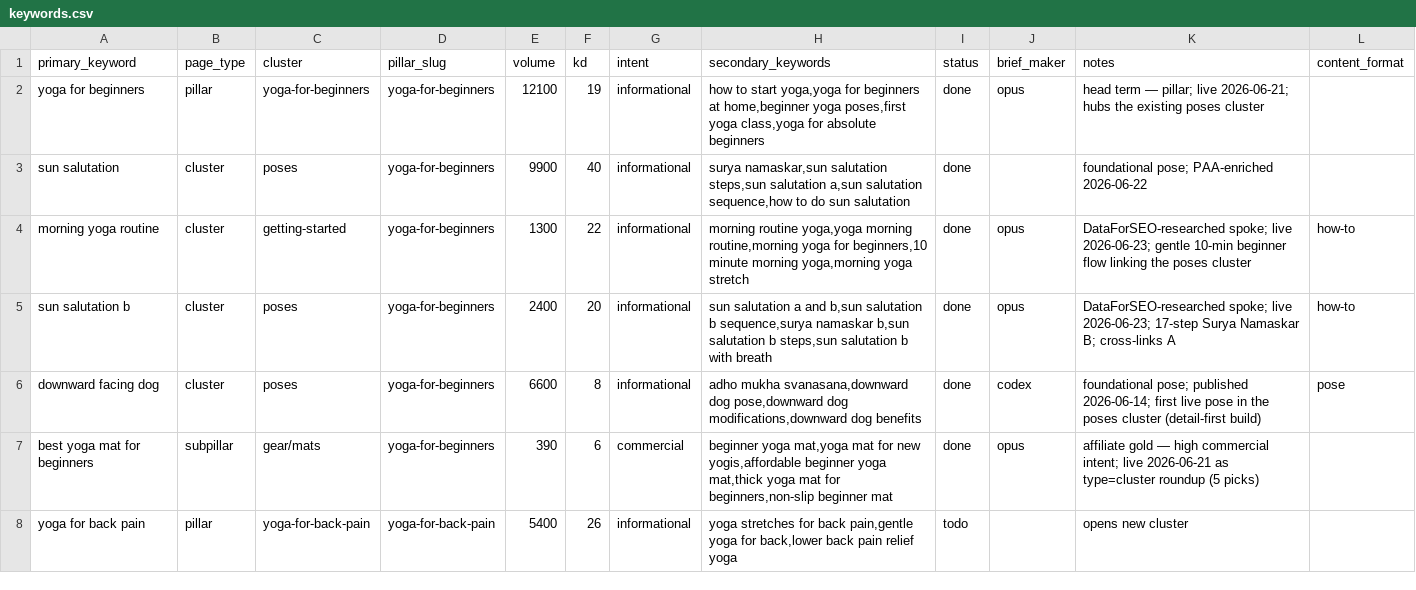
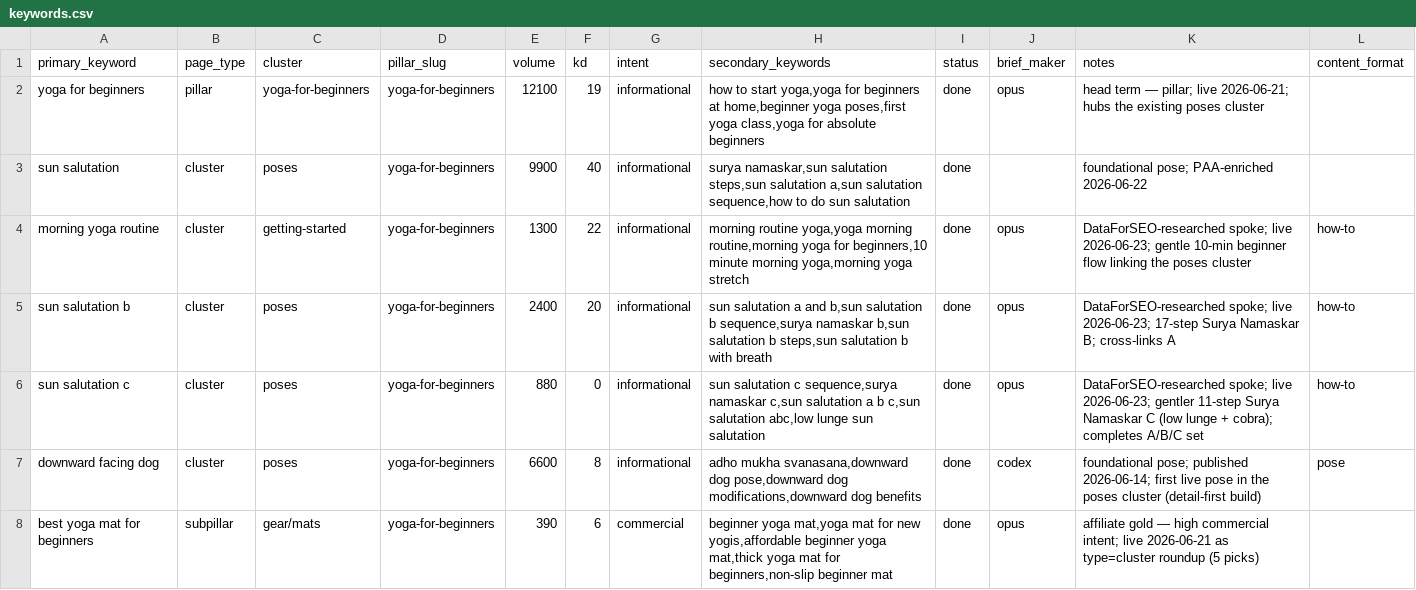
Before and after one commit to MarvinNL046/theyogasensei, a CSV file: keywords.csv, drawn as a sheet; only a part is shown; the shorter side is filled out with more unchanged rows.

```diff
--- a/keywords.csv
+++ b/keywords.csv
@@ -5,2 +5,3 @@ morning yoga routine,cluster,getting-started,yoga-for-beginners,1300,22,informat
 sun salutation b,cluster,poses,yoga-for-beginners,2400,20,informational,"sun salutation a and b,sun salutation b sequence,surya namaskar b,sun salutation b steps,sun salutation b with breath",done,opus,DataForSEO-researched spoke; live 2026-06-23; 17-step Surya Namaskar B; cross-links A,how-to
+sun salutation c,cluster,poses,yoga-for-beginners,880,0,informational,"sun salutation c sequence,surya namaskar c,sun salutation a b c,sun salutation abc,low lunge sun salutation",done,opus,DataForSEO-researched spoke; live 2026-06-23; gentler 11-step Surya Namaskar C (low lunge + cobra); completes A/B/C set,how-to
 downward facing dog,cluster,poses,yoga-for-beginners,6600,8,informational,"adho mukha svanasana,downward dog pose,downward dog modifications,downward dog benefits",done,codex,foundational pose; published 2026-06-14; first live pose in the poses cluster (detail-first build),pose
```
Also changed, not shown: 7 other files.
